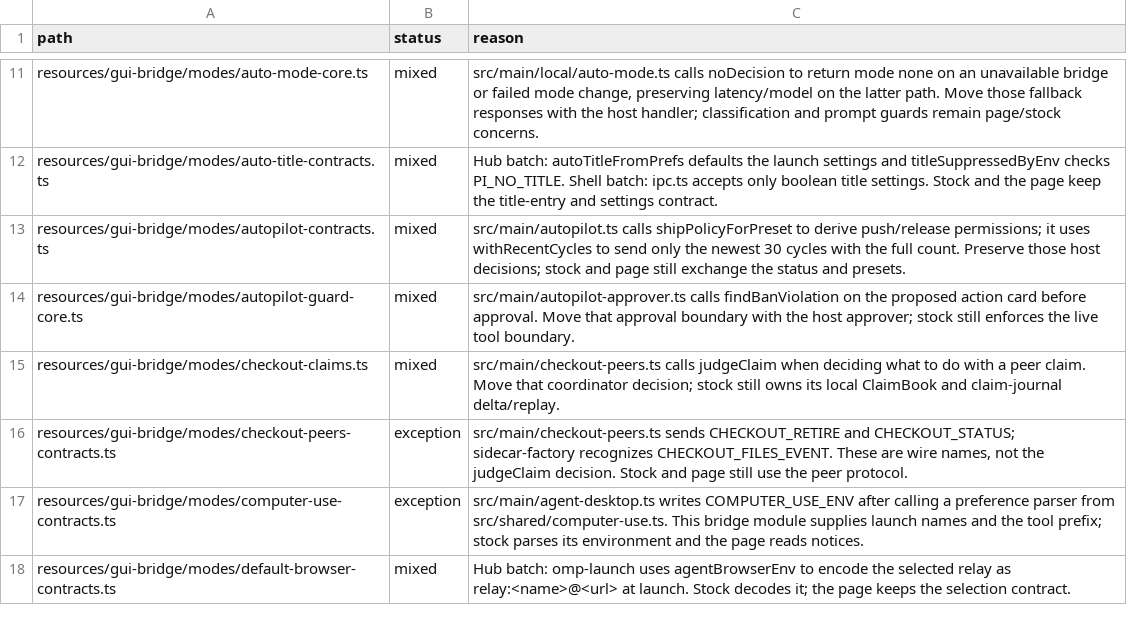
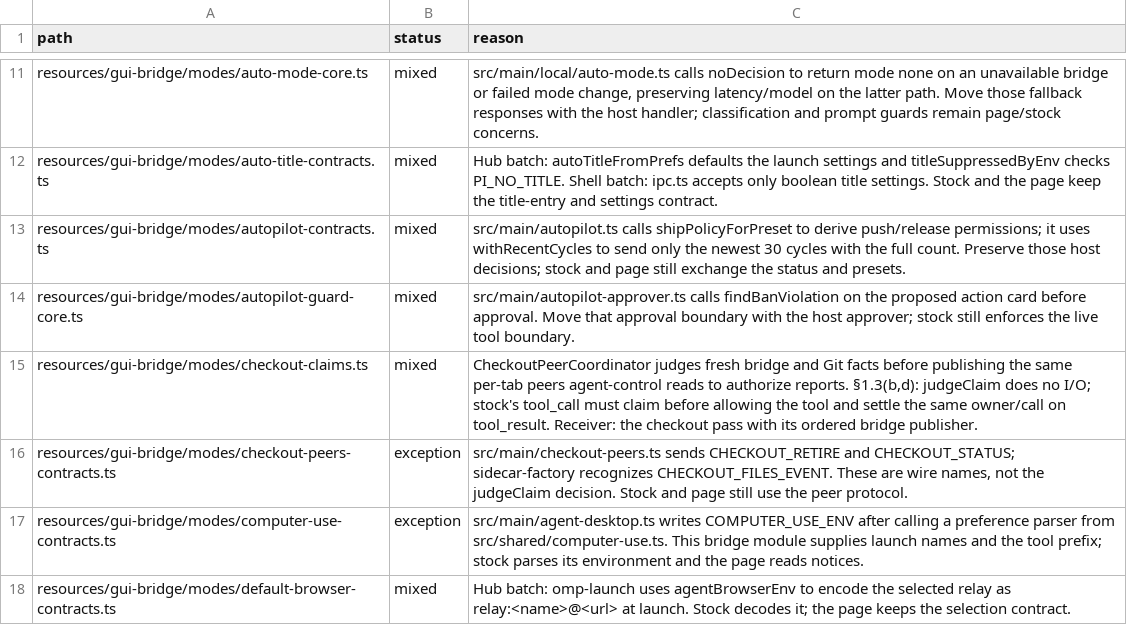
Before and after one commit to seuput-inc/ompdesk, a TSV file: docs/rust-inventory/host-imports.tsv, drawn as a sheet; only a part is shown, gaps mark what is left out.

Commit message:
refactor(checkout): resolve peer worktree places and aliases in core

```diff
--- a/docs/rust-inventory/host-imports.tsv
+++ b/docs/rust-inventory/host-imports.tsv
@@ -14,3 +14,3 @@ resources/gui-bridge/modes/autopilot-contracts.ts	mixed	src/main/autopilot.ts ca
 resources/gui-bridge/modes/autopilot-guard-core.ts	mixed	src/main/autopilot-approver.ts calls findBanViolation on the proposed action card before approval. Move that approval boundary with the host approver; stock still enforces the live tool boundary.
-resources/gui-bridge/modes/checkout-claims.ts	mixed	src/main/checkout-peers.ts calls judgeClaim when deciding what to do with a peer claim. Move that coordinator decision; stock still owns its local ClaimBook and claim-journal delta/replay.
+resources/gui-bridge/modes/checkout-claims.ts	mixed	CheckoutPeerCoordinator judges fresh bridge and Git facts before publishing the same per-tab peers agent-control reads to authorize reports. §1.3(b,d): judgeClaim does no I/O; stock's tool_call must claim before allowing the tool and settle the same owner/call on tool_result. Receiver: the checkout pass with its ordered bridge publisher.
 resources/gui-bridge/modes/checkout-peers-contracts.ts	exception	src/main/checkout-peers.ts sends CHECKOUT_RETIRE and CHECKOUT_STATUS; sidecar-factory recognizes CHECKOUT_FILES_EVENT. These are wire names, not the judgeClaim decision. Stock and page still use the peer protocol.
```
Also changed, not shown: docs/rust-inventory/root.tsv, 6 other files.
